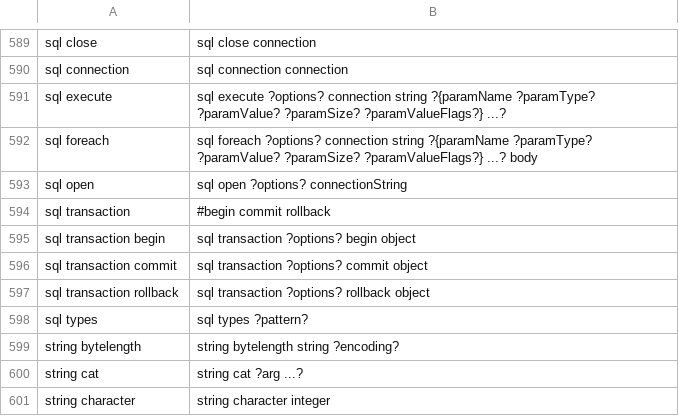
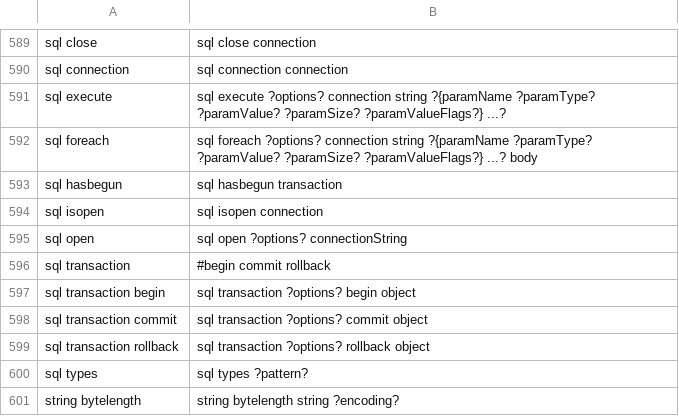
Before and after one commit to mistachkin/eagle, a TSV file: Library/Resources/syntax.tsv, drawn as a sheet; only a part is shown, gaps mark what is left out; the shorter side is filled out with more unchanged rows.

Commit message:
Add the [sql hasbegun] and [sql isopen] sub-commands. Add the DoesDbConnectionExist and DoesDbTransactionExist methods to the IEntityManager interface. Minor adjustments to the interactive command help subsystem.

```diff
--- a/Library/Resources/syntax.tsv
+++ b/Library/Resources/syntax.tsv
@@ -592,2 +592,4 @@ sql execute	sql execute ?options? connection string ?{paramName ?paramType? ?par
 sql foreach	sql foreach ?options? connection string ?{paramName ?paramType? ?paramValue? ?paramSize? ?paramValueFlags?} ...? body
+sql hasbegun	sql hasbegun transaction
+sql isopen	sql isopen connection
 sql open	sql open ?options? connectionString
```
Also changed, not shown: 8 other files.
